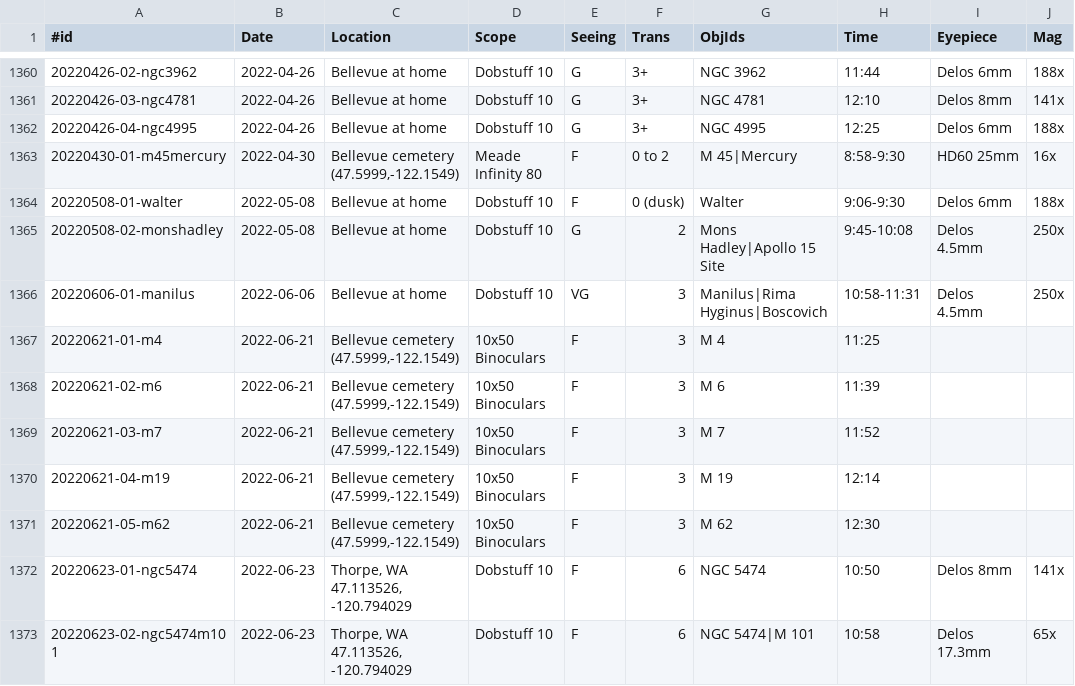
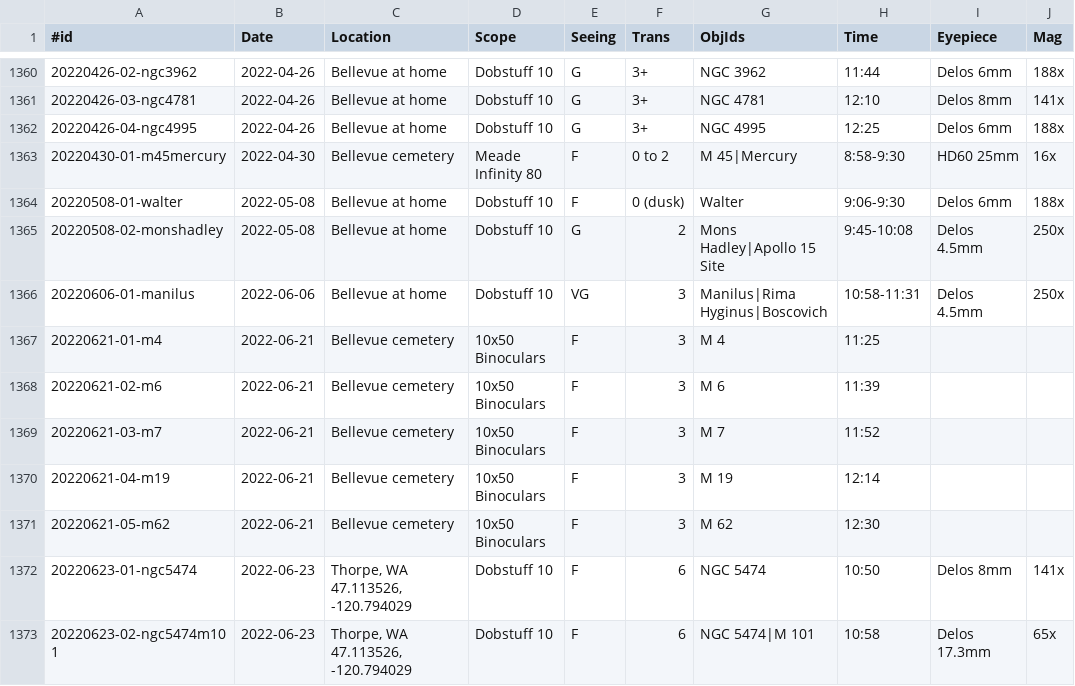
Before and after one commit to jonathanacross/astrodb, a TSV file: data/observations.tsv, drawn as a sheet; only a part is shown, gaps mark what is left out; the diff covers the shown part only; the diff names each change by its address in the sheet, - before the commit and + after, or states it on an @@ line.

Commit message:
removing lat/lon from bellevue cemetery
It's occurring enought times that I'll just notate it elsewhere.

```diff
--- a/data/observations.tsv
+++ b/data/observations.tsv
-C1363 (Location): Bellevue cemetery (47.5999,-122.1549)
+C1363 (Location): Bellevue cemetery
-C1367:C1371 (Location): Bellevue cemetery (47.5999,-122.1549)
+C1367:C1371 (Location): Bellevue cemetery
```
Also changed, not shown: 17 edited cells elsewhere in this file.
